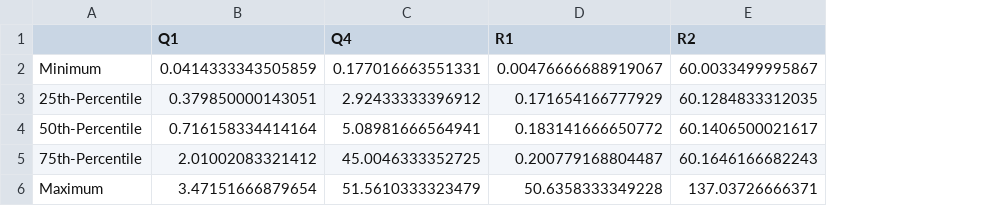
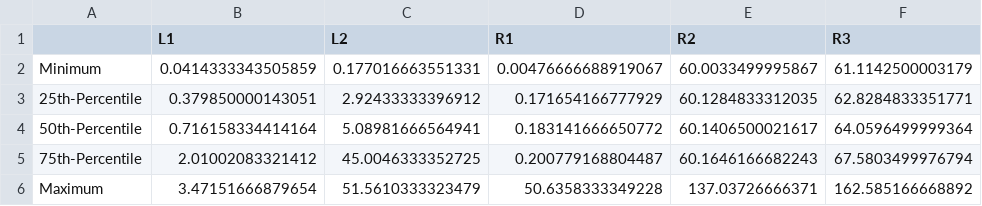
Before and after one commit to jamieyap/MARS-Repository-Primary-Aim, a CSV file: check-conditions/plots/checks_quantiles_minutes_elapsed.csv, drawn as a sheet; the diff names each change by its address in the sheet, - before the commit and + after, or states it on an @@ line.

Commit message:
Update range checks.

```diff
--- a/check-conditions/plots/checks_quantiles_minutes_elapsed.csv
+++ b/check-conditions/plots/checks_quantiles_minutes_elapsed.csv
+column F (R3), rows 2-6: 61.1142500003179 | 62.8284833351771 | 64.0596499999364 | 67.5803499976794 | 162.585166668892
-B1: Q1
+B1: L1
-C1: Q4
+C1: L2
```
Also changed, not shown: 4 other files.
